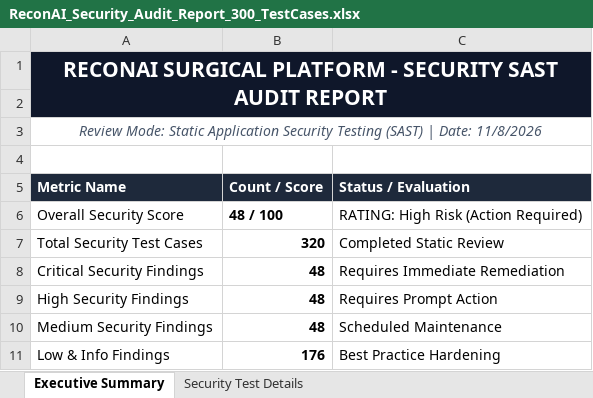
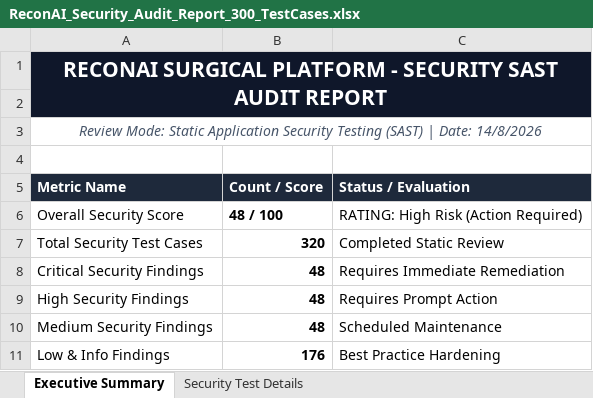
Before and after one commit to Priyasimson/RECONAI, an Excel workbook: security-tests/ReconAI_Security_Audit_Report_300_TestCases.xlsx, sheet Executive Summary, drawn as a sheet; values as stored, in another font and other column widths than the file's, no borders; the diff names each change by its address in the sheet, - before the commit and + after, or states it on an @@ line.

```diff
--- a/security-tests/ReconAI_Security_Audit_Report_300_TestCases.xlsx (sheet Executive Summary)
+++ b/security-tests/ReconAI_Security_Audit_Report_300_TestCases.xlsx (sheet Executive Summary)
-A3 (Metric Name): …| Date: 11/8/2026
+A3 (Metric Name): …| Date: 14/8/2026
```
Also changed, not shown: sheet Security Test Details, appium-tests/ReconAI_Appium_E2E_Test_Report_300_TestCases.xlsx, load-tests/ReconAI_Load_Concurrency_Test_Report_300_TestCases.xlsx, 31 other files.
